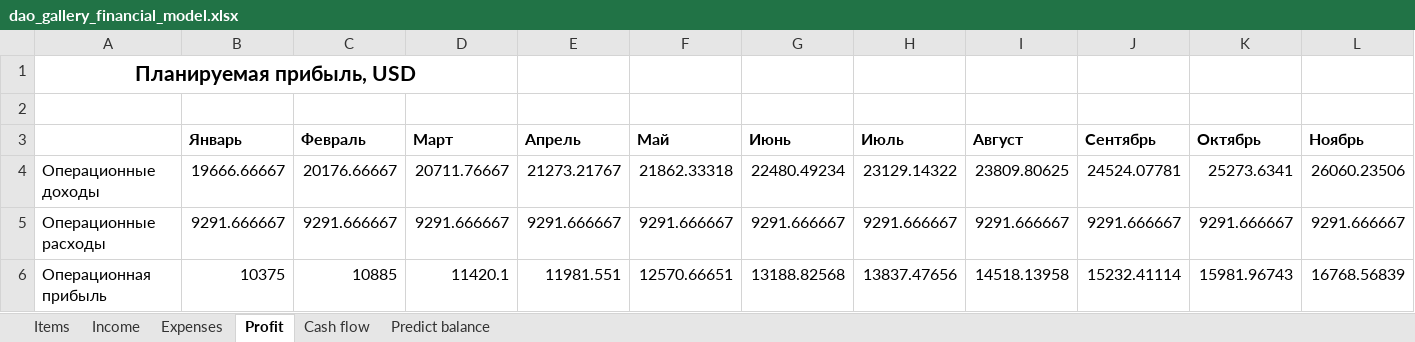
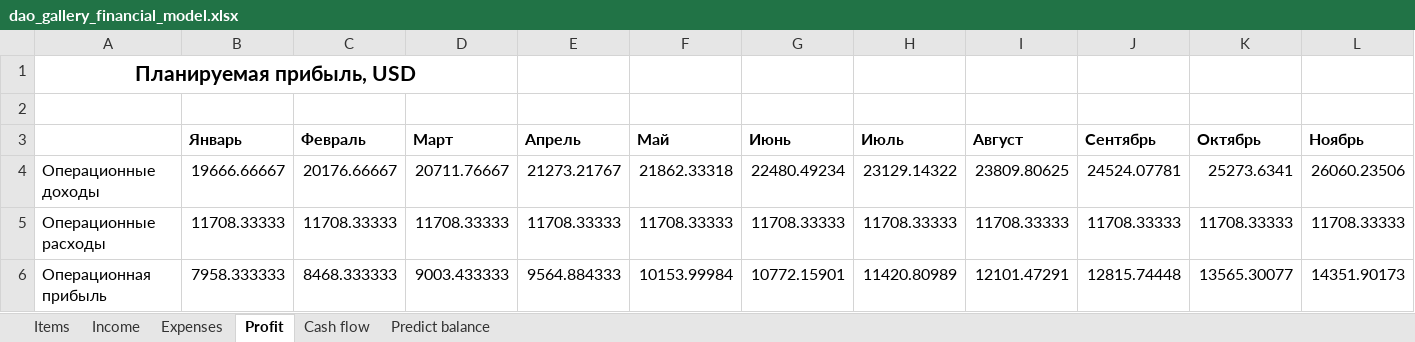
Before and after one commit to DiCooL/DAO-gallery, an Excel workbook: dao_gallery_financial_model.xlsx, sheet Profit, drawn as a sheet; only a part is shown; values as stored, in another font and other column widths than the file's, no borders; the diff covers the shown part only; the diff names each change by its address in the sheet, - before the commit and + after, or states it on an @@ line.

```diff
--- a/dao_gallery_financial_model.xlsx (sheet Profit)
+++ b/dao_gallery_financial_model.xlsx (sheet Profit)
-B5 (Январь): 9291.666667
+B5 (Январь): 11708.33333
-C5 (Февраль): 9291.666667
+C5 (Февраль): 11708.33333
-D5 (Март): 9291.666667
+D5 (Март): 11708.33333
-E5 (Апрель): 9291.666667
+E5 (Апрель): 11708.33333
-F5 (Май): 9291.666667
+F5 (Май): 11708.33333
-G5 (Июнь): 9291.666667
+G5 (Июнь): 11708.33333
-H5 (Июль): 9291.666667
+H5 (Июль): 11708.33333
-I5 (Август): 9291.666667
+I5 (Август): 11708.33333
-J5 (Сентябрь): 9291.666667
+J5 (Сентябрь): 11708.33333
-K5 (Октябрь): 9291.666667
+K5 (Октябрь): 11708.33333
-L5 (Ноябрь): 9291.666667
+L5 (Ноябрь): 11708.33333
-B6 (Январь): 10375
+B6 (Январь): 7958.333333
-C6 (Февраль): 10885
+C6 (Февраль): 8468.333333
-D6 (Март): 11420.1
+D6 (Март): 9003.433333
-E6 (Апрель): 11981.551
+E6 (Апрель): 9564.884333
-F6 (Май): 12570.66651
+F6 (Май): 10153.99984
-G6 (Июнь): 13188.82568
+G6 (Июнь): 10772.15901
-H6 (Июль): 13837.47656
+H6 (Июль): 11420.80989
-I6 (Август): 14518.13958
+I6 (Август): 12101.47291
-J6 (Сентябрь): 15232.41114
+J6 (Сентябрь): 12815.74448
-K6 (Октябрь): 15981.96743
+K6 (Октябрь): 13565.30077
-L6 (Ноябрь): 16768.56839
+L6 (Ноябрь): 14351.90173
```
Also changed, not shown: 1 added row and 55 edited cells elsewhere in this sheet, sheet Cash flow, sheet Predict balance, sheet Expenses, sheet Items, 1 other file.
